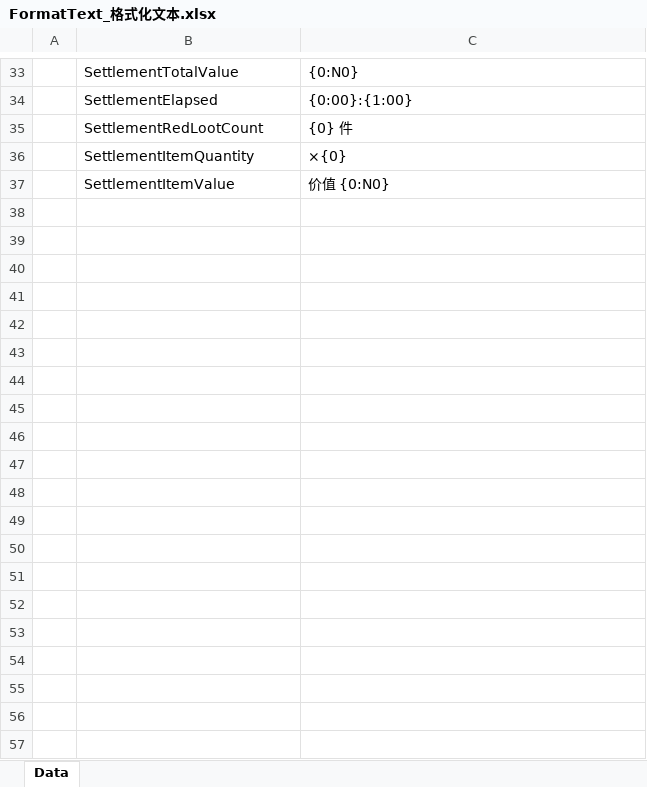
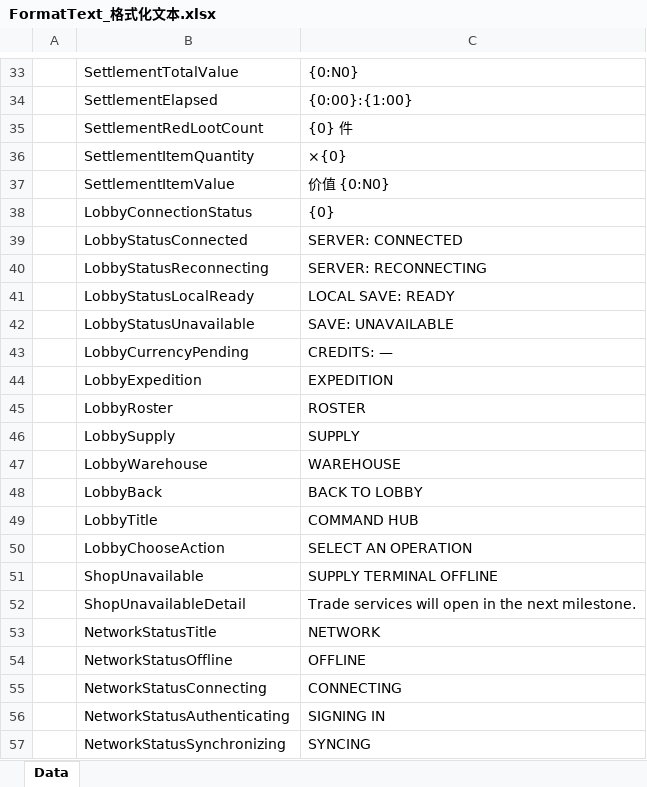
Before and after one commit to SepComet/Seek-Battle-Evacuate, an Excel workbook: SBE-Design/Datas/FormatText_格式化文本.xlsx, sheet Data, drawn as a sheet; only a part is shown, gaps mark what is left out; values as stored, in another font and other column widths than the file's, no borders; the diff covers the shown part only; the diff names each change by its address in the sheet, - before the commit and + after, or states it on an @@ line.

```diff
--- a/SBE-Design/Datas/FormatText_格式化文本.xlsx (sheet Data)
+++ b/SBE-Design/Datas/FormatText_格式化文本.xlsx (sheet Data)
+row 38:  | LobbyConnectionStatus | {0}
+row 39:  | LobbyStatusConnected | SERVER: CONNECTED
+row 40:  | LobbyStatusReconnecting | SERVER: RECONNECTING
+row 41:  | LobbyStatusLocalReady | LOCAL SAVE: READY
+row 42:  | LobbyStatusUnavailable | SAVE: UNAVAILABLE
+row 43:  | LobbyCurrencyPending | CREDITS: —
+row 44:  | LobbyExpedition | EXPEDITION
+row 45:  | LobbyRoster | ROSTER
+row 46:  | LobbySupply | SUPPLY
+row 47:  | LobbyWarehouse | WAREHOUSE
+row 48:  | LobbyBack | BACK TO LOBBY
+row 49:  | LobbyTitle | COMMAND HUB
+row 50:  | LobbyChooseAction | SELECT AN OPERATION
+row 51:  | ShopUnavailable | SUPPLY TERMINAL OFFLINE
+row 52:  | ShopUnavailableDetail | Trade services will open in the next milestone.
+row 53:  | NetworkStatusTitle | NETWORK
+row 54:  | NetworkStatusOffline | OFFLINE
+row 55:  | NetworkStatusConnecting | CONNECTING
+row 56:  | NetworkStatusAuthenticating | SIGNING IN
+row 57:  | NetworkStatusSynchronizing | SYNCING
```
Also changed, not shown: 12 added rows elsewhere in this sheet, SBE-Design/Datas/UIFormConfig_界面配置.xlsx, SBE-Design/Datas/__enums__.xlsx, 21 other files.
